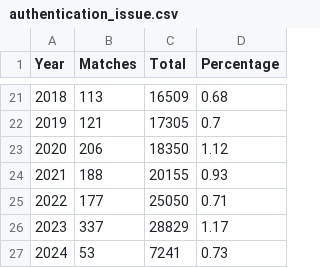
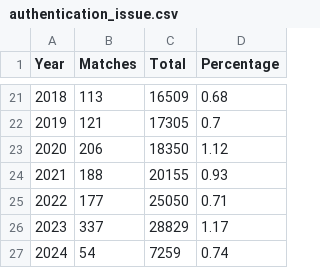
Before and after one commit to ra4ing/NVD_Vul_Statistics, a CSV file: data/authentication_issue.csv, drawn as a sheet; only a part is shown, gaps mark what is left out.

Commit message:
add percentage

```diff
--- a/data/authentication_issue.csv
+++ b/data/authentication_issue.csv
@@ -26,2 +26,2 @@ Year,Matches,Total,Percentage
 2023,337,28829,1.17
-2024,53,7241,0.73
+2024,54,7259,0.74
```
Also changed, not shown: data/buffer_overflow.csv, data/code_execution.csv, 27 other files.
